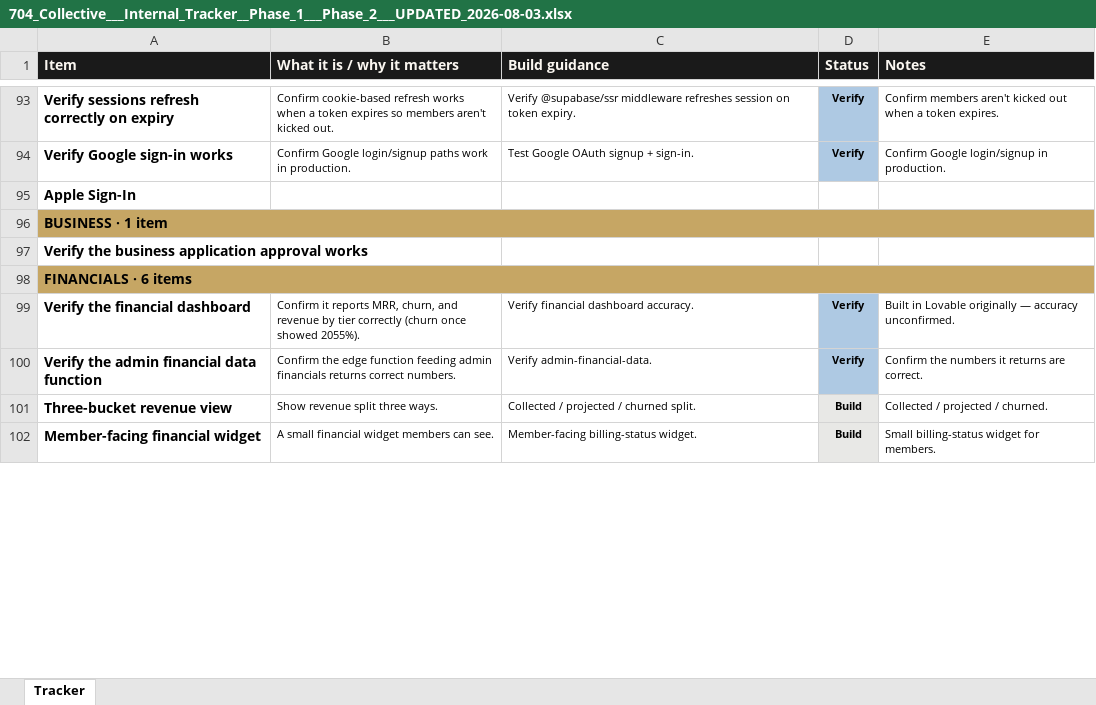
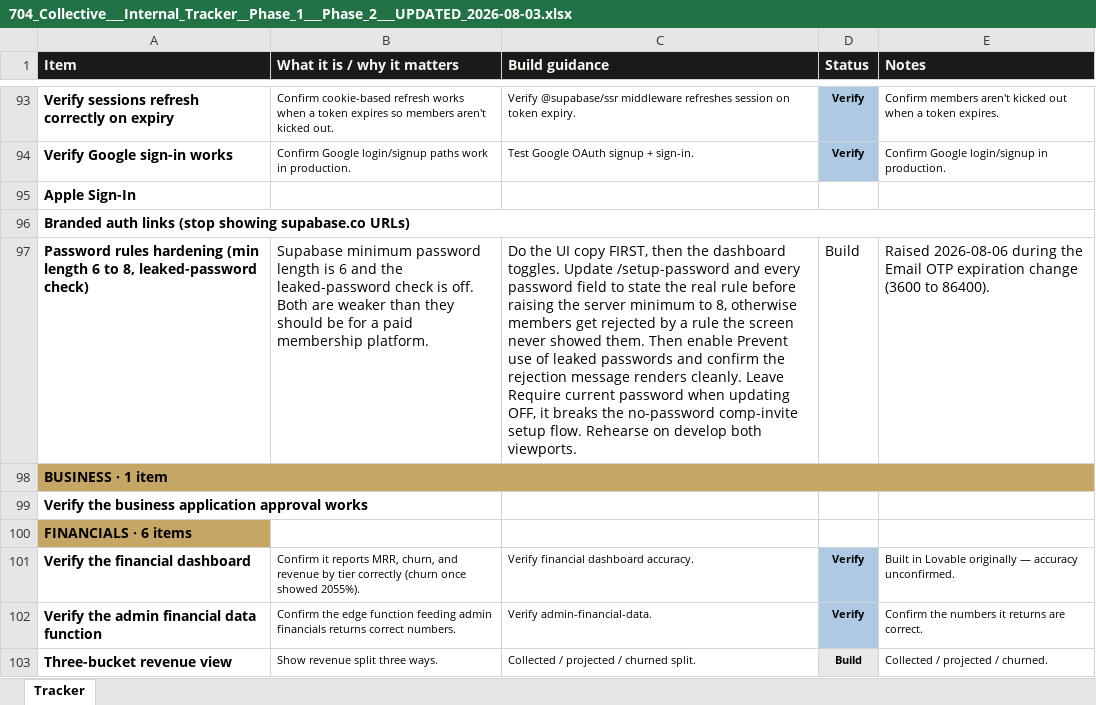
Before and after one commit to 704Collective/704CollectiveOfficial, an Excel workbook: docs/704_Collective___Internal_Tracker__Phase_1___Phase_2___UPDATED_2026-08-03.xlsx, sheet Tracker, drawn as a sheet; only a part is shown, gaps mark what is left out; the shorter side is filled out with more unchanged rows; values as stored, in another font and other column widths than the file's, no borders; removed rows and columns are numbered as before the commit, all else as after; the diff covers the shown part only; the diff names each change by its address in the sheet, - before the commit and + after, or states it on an @@ line.

```diff
--- a/docs/704_Collective___Internal_Tracker__Phase_1___Phase_2___UPDATED_2026-08-03.xlsx (sheet Tracker)
+++ b/docs/704_Collective___Internal_Tracker__Phase_1___Phase_2___UPDATED_2026-08-03.xlsx (sheet Tracker)
+row 96: Branded auth links (stop showing supabase.co URLs)
+row 97: Password rules hardening (min length 6 to 8, leaked-password check) | Supabase minimum password length is 6 and the leaked-password check is off. Both are weaker than they should be for a paid membership platform. | Do the UI copy FIRST, then the dashboard toggles. Update /setup-password and every password field to state the real rule before raising the server minimum to 8, otherwise members get rejected by a rule the screen never showed them. Then enable Prevent use of leaked passwords and confirm the rejection message renders cleanly. Leave Require current password when updating OFF, it breaks the no-password comp-invite setup flow. Rehearse on develop both viewports. | Build | Raised 2026-08-06 during the Email OTP expiration change (3600 to 86400).
-A98:E98 merged
```
Also changed, not shown: 13 edited cells and merged cells elsewhere in this sheet.
